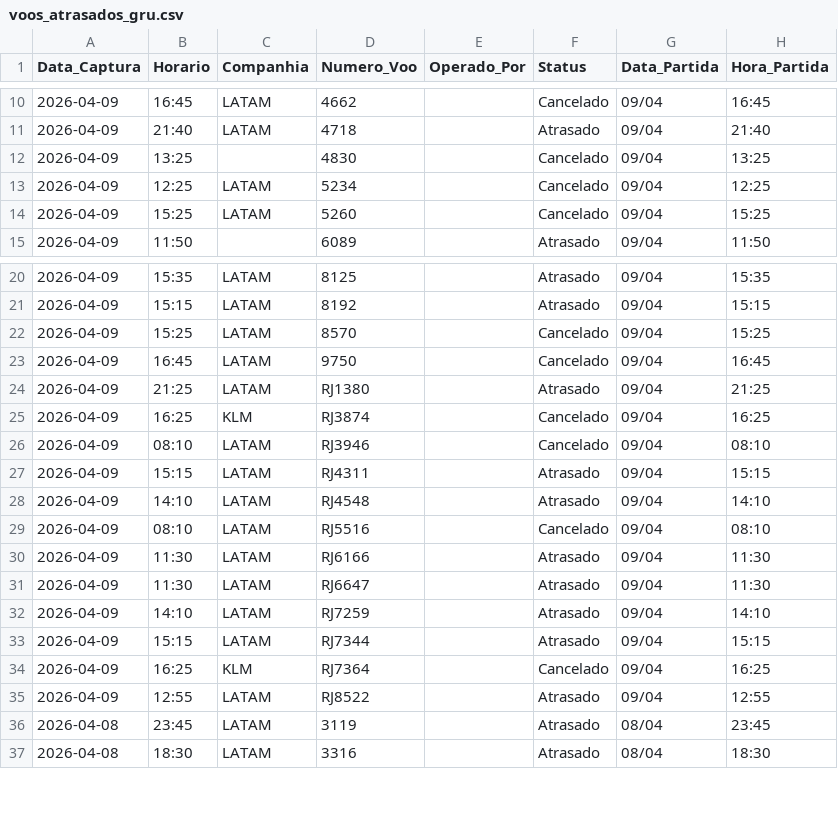
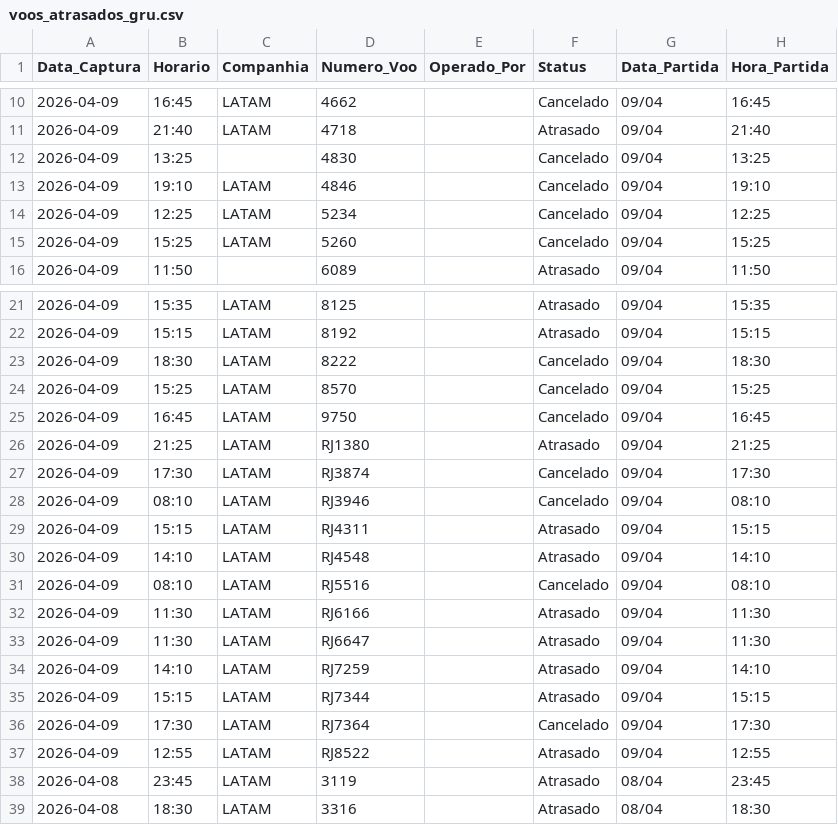
Before and after one commit to jonechelon/gru-flight-reliability-monitor, a CSV file: voos_atrasados_gru.csv, drawn as a sheet; only a part is shown, gaps mark what is left out.

Commit message:
report: update operational metrics [skip ci]

```diff
--- a/voos_atrasados_gru.csv
+++ b/voos_atrasados_gru.csv
@@ -12,2 +12,3 @@ Data_Captura,Horario,Companhia,Numero_Voo,Operado_Por,Status,Data_Partida,Hora_P
 2026-04-09,13:25,,4830,,Cancelado,09/04,13:25
+2026-04-09,19:10,LATAM,4846,,Cancelado,09/04,19:10
 2026-04-09,12:25,LATAM,5234,,Cancelado,09/04,12:25
@@ -21,2 +22,3 @@ Data_Captura,Horario,Companhia,Numero_Voo,Operado_Por,Status,Data_Partida,Hora_P
 2026-04-09,15:15,LATAM,8192,,Atrasado,09/04,15:15
+2026-04-09,18:30,LATAM,8222,,Cancelado,09/04,18:30
 2026-04-09,15:25,LATAM,8570,,Cancelado,09/04,15:25
@@ -24,3 +26,3 @@ Data_Captura,Horario,Companhia,Numero_Voo,Operado_Por,Status,Data_Partida,Hora_P
 2026-04-09,21:25,LATAM,RJ1380,,Atrasado,09/04,21:25
-2026-04-09,16:25,KLM,RJ3874,,Cancelado,09/04,16:25
+2026-04-09,17:30,LATAM,RJ3874,,Cancelado,09/04,17:30
 2026-04-09,08:10,LATAM,RJ3946,,Cancelado,09/04,08:10
@@ -33,3 +35,3 @@ Data_Captura,Horario,Companhia,Numero_Voo,Operado_Por,Status,Data_Partida,Hora_P
 2026-04-09,15:15,LATAM,RJ7344,,Atrasado,09/04,15:15
-2026-04-09,16:25,KLM,RJ7364,,Cancelado,09/04,16:25
+2026-04-09,17:30,LATAM,RJ7364,,Cancelado,09/04,17:30
 2026-04-09,12:55,LATAM,RJ8522,,Atrasado,09/04,12:55
```
